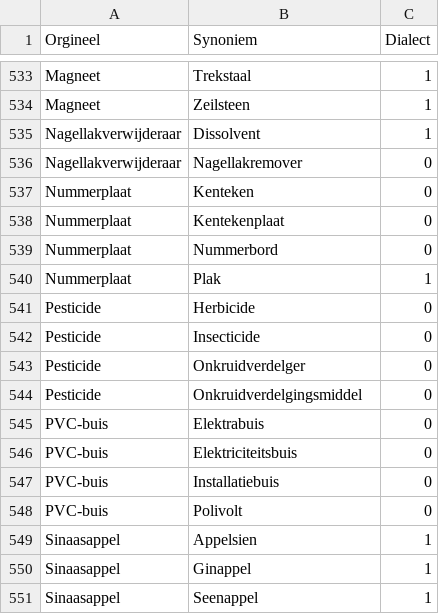
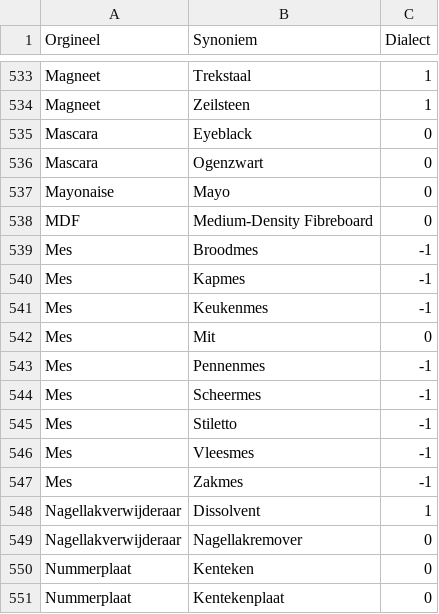
Before and after one commit to hapytex/afvalalfabet, a CSV file: data/synonyms.csv, drawn as a sheet; only a part is shown, gaps mark what is left out; the shorter side is filled out with more unchanged rows.

Commit message:
synonyms 23a

```diff
--- a/data/synonyms.csv
+++ b/data/synonyms.csv
@@ -534,2 +534,15 @@ Magneet,Trekstaal,1
 Magneet,Zeilsteen,1
+Mascara,Eyeblack,0
+Mascara,Ogenzwart,0
+Mayonaise,Mayo,0
+MDF,Medium-Density Fibreboard,0
+Mes,Broodmes,-1
+Mes,Kapmes,-1
+Mes,Keukenmes,-1
+Mes,Mit,0
+Mes,Pennenmes,-1
+Mes,Scheermes,-1
+Mes,Stiletto,-1
+Mes,Vleesmes,-1
+Mes,Zakmes,-1
 Nagellakverwijderaar,Dissolvent,1
```
Also changed, not shown: data/data.csv.
